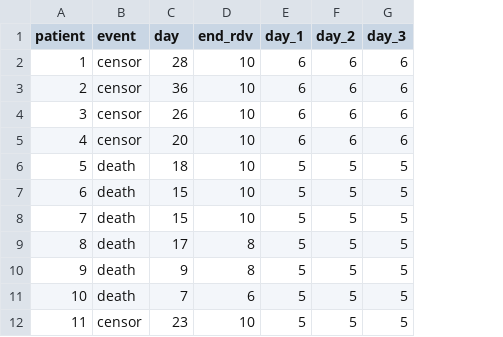
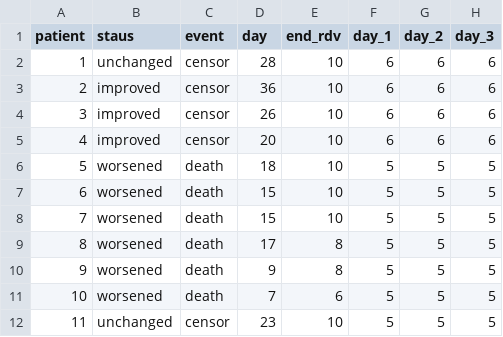
Before and after one commit to LucyMcGowan/nejm-grein-reanalysis, a CSV file: data/data-fig-2.csv, drawn as a sheet; only a part is shown; the diff names each change by its address in the sheet, - before the commit and + after, or states it on an @@ line.

Commit message:
Added status variable from original Figure 2

```diff
--- a/data/data-fig-2.csv
+++ b/data/data-fig-2.csv
+column B (staus), rows 2-12: unchanged | improved | improved | improved | worsened | worsened | worsened | worsened | worsened | worsened | unchanged
```
